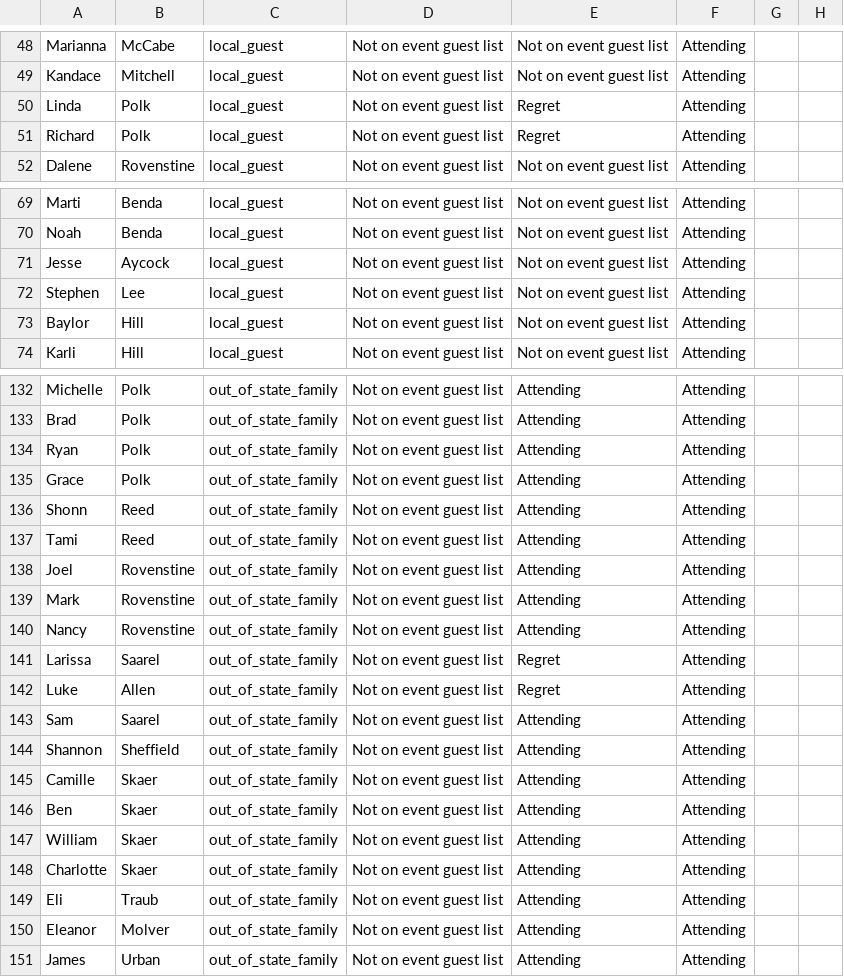
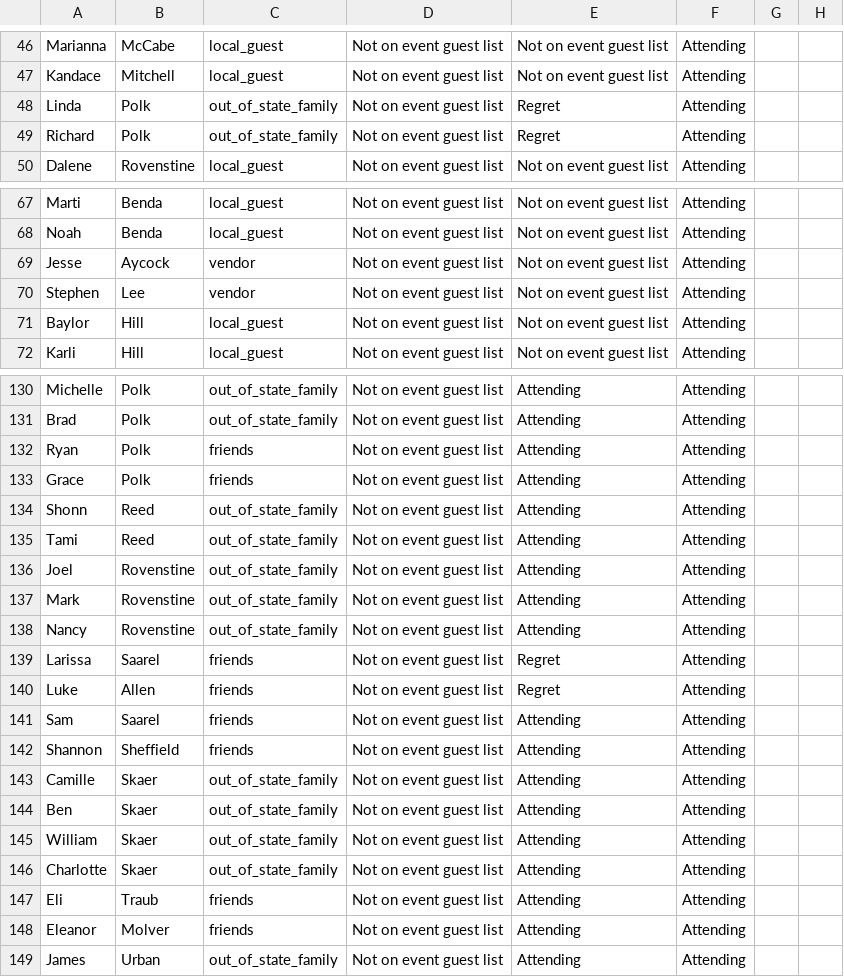
Before and after one commit to judeurban/judeurban.github.io, a CSV file: people.csv, drawn as a sheet; only a part is shown, gaps mark what is left out; the diff covers the shown part only.

```diff
--- a/people.csv
+++ b/people.csv
@@ -49,4 +47,4 @@ Marianna,McCabe,local_guest,Not on event guest list,Not on event guest list,Atte
 Kandace,Mitchell,local_guest,Not on event guest list,Not on event guest list,Attending,,
-Linda,Polk,local_guest,Not on event guest list,Regret,Attending,,
-Richard,Polk,local_guest,Not on event guest list,Regret,Attending,,
+Linda,Polk,out_of_state_family,Not on event guest list,Regret,Attending,,
+Richard,Polk,out_of_state_family,Not on event guest list,Regret,Attending,,
 Dalene,Rovenstine,local_guest,Not on event guest list,Not on event guest list,Attending,,
@@ -70,4 +68,4 @@ Marti,Benda,local_guest,Not on event guest list,Not on event guest list,Attendin
 Noah,Benda,local_guest,Not on event guest list,Not on event guest list,Attending,,
-Jesse,Aycock,local_guest,Not on event guest list,Not on event guest list,Attending,,
-Stephen,Lee,local_guest,Not on event guest list,Not on event guest list,Attending,,
+Jesse,Aycock,vendor,Not on event guest list,Not on event guest list,Attending,,
+Stephen,Lee,vendor,Not on event guest list,Not on event guest list,Attending,,
 Baylor,Hill,local_guest,Not on event guest list,Not on event guest list,Attending,,
@@ -133,4 +131,4 @@ Michelle,Polk,out_of_state_family,Not on event guest list,Attending,Attending,,
 Brad,Polk,out_of_state_family,Not on event guest list,Attending,Attending,,
-Ryan,Polk,out_of_state_family,Not on event guest list,Attending,Attending,,
-Grace,Polk,out_of_state_family,Not on event guest list,Attending,Attending,,
+Ryan,Polk,friends,Not on event guest list,Attending,Attending,,
+Grace,Polk,friends,Not on event guest list,Attending,Attending,,
 Shonn,Reed,out_of_state_family,Not on event guest list,Attending,Attending,,
@@ -140,6 +138,6 @@ Mark,Rovenstine,out_of_state_family,Not on event guest list,Attending,Attending,
 Nancy,Rovenstine,out_of_state_family,Not on event guest list,Attending,Attending,,
-Larissa,Saarel,out_of_state_family,Not on event guest list,Regret,Attending,,
-Luke,Allen,out_of_state_family,Not on event guest list,Regret,Attending,,
-Sam,Saarel,out_of_state_family,Not on event guest list,Attending,Attending,,
-Shannon,Sheffield,out_of_state_family,Not on event guest list,Attending,Attending,,
+Larissa,Saarel,friends,Not on event guest list,Regret,Attending,,
+Luke,Allen,friends,Not on event guest list,Regret,Attending,,
+Sam,Saarel,friends,Not on event guest list,Attending,Attending,,
+Shannon,Sheffield,friends,Not on event guest list,Attending,Attending,,
 Camille,Skaer,out_of_state_family,Not on event guest list,Attending,Attending,,
@@ -148,4 +146,4 @@ William,Skaer,out_of_state_family,Not on event guest list,Attending,Attending,,
 Charlotte,Skaer,out_of_state_family,Not on event guest list,Attending,Attending,,
-Eli,Traub,out_of_state_family,Not on event guest list,Attending,Attending,,
-Eleanor,Molver,out_of_state_family,Not on event guest list,Attending,Attending,,
+Eli,Traub,friends,Not on event guest list,Attending,Attending,,
+Eleanor,Molver,friends,Not on event guest list,Attending,Attending,,
 James,Urban,out_of_state_family,Not on event guest list,Attending,Attending,,
```
Also changed, not shown: 2 removed rows and 32 edited cells elsewhere in this file.
